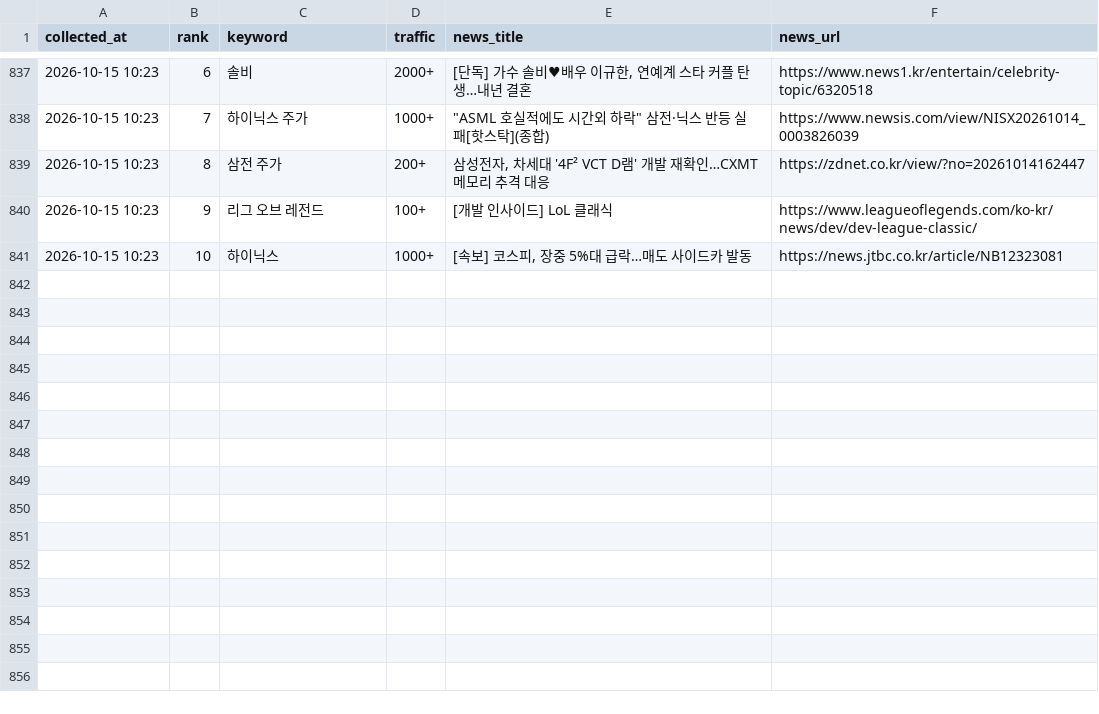
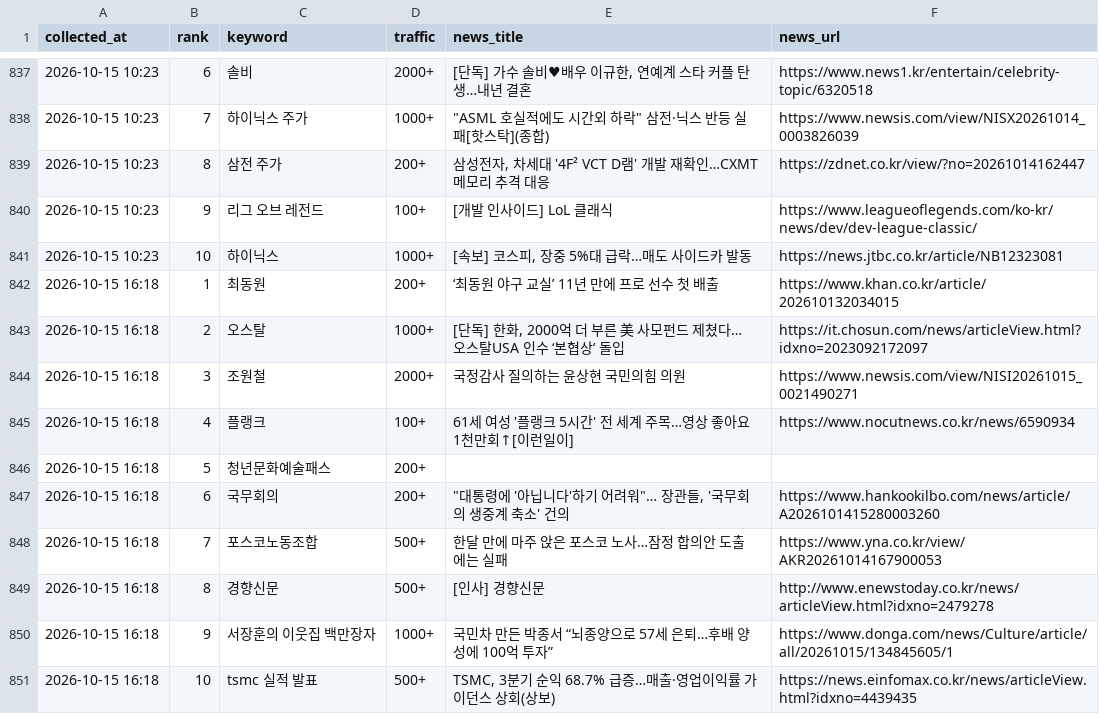
Before and after one commit to sulllll/claude_cloud, a CSV file: site/data/history.csv, drawn as a sheet; only a part is shown, gaps mark what is left out; the diff names each change by its address in the sheet, - before the commit and + after, or states it on an @@ line.

```diff
--- a/site/data/history.csv
+++ b/site/data/history.csv
+row 842: 2026-10-15 16:18 | 1 | 최동원 | 200+ | ‘최동원 야구 교실’ 11년 만에 프로 선수 첫 배출 | https://www.khan.co.kr/article/202610132034015
+row 843: 2026-10-15 16:18 | 2 | 오스탈 | 1000+ | [단독] 한화, 2000억 더 부른 美 사모펀드 제쳤다… 오스탈USA 인수 ‘본협상’ 돌입 | https://it.chosun.com/news/articleView.html?idxno=2023092172097
+row 844: 2026-10-15 16:18 | 3 | 조원철 | 2000+ | 국정감사 질의하는 윤상현 국민의힘 의원 | https://www.newsis.com/view/NISI20261015_0021490271
+row 845: 2026-10-15 16:18 | 4 | 플랭크 | 100+ | 61세 여성 '플랭크 5시간' 전 세계 주목…영상 좋아요 1천만회↑[이런일이] | https://www.nocutnews.co.kr/news/6590934
+row 846: 2026-10-15 16:18 | 5 | 청년문화예술패스 | 200+
+row 847: 2026-10-15 16:18 | 6 | 국무회의 | 200+ | "대통령에 '아닙니다'하기 어려워"… 장관들, '국무회의 생중계 축소' 건의 | https://www.hankookilbo.com/news/article/A2026101415280003260
+row 848: 2026-10-15 16:18 | 7 | 포스코노동조합 | 500+ | 한달 만에 마주 앉은 포스코 노사…잠정 합의안 도출에는 실패 | https://www.yna.co.kr/view/AKR20261014167900053
+row 849: 2026-10-15 16:18 | 8 | 경향신문 | 500+ | [인사] 경향신문 | http://www.enewstoday.co.kr/news/articleView.html?idxno=2479278
+row 850: 2026-10-15 16:18 | 9 | 서장훈의 이웃집 백만장자 | 1000+ | 국민차 만든 박종서 “뇌종양으로 57세 은퇴…후배 양성에 100억 투자” | https://www.donga.com/news/Culture/article/all/20261015/134845605/1
+row 851: 2026-10-15 16:18 | 10 | tsmc 실적 발표 | 500+ | TSMC, 3분기 순익 68.7% 급증…매출·영업이익률 가이던스 상회(상보) | https://news.einfomax.co.kr/news/articleView.html?idxno=4439435
```
Also changed, not shown: 2 other files.
